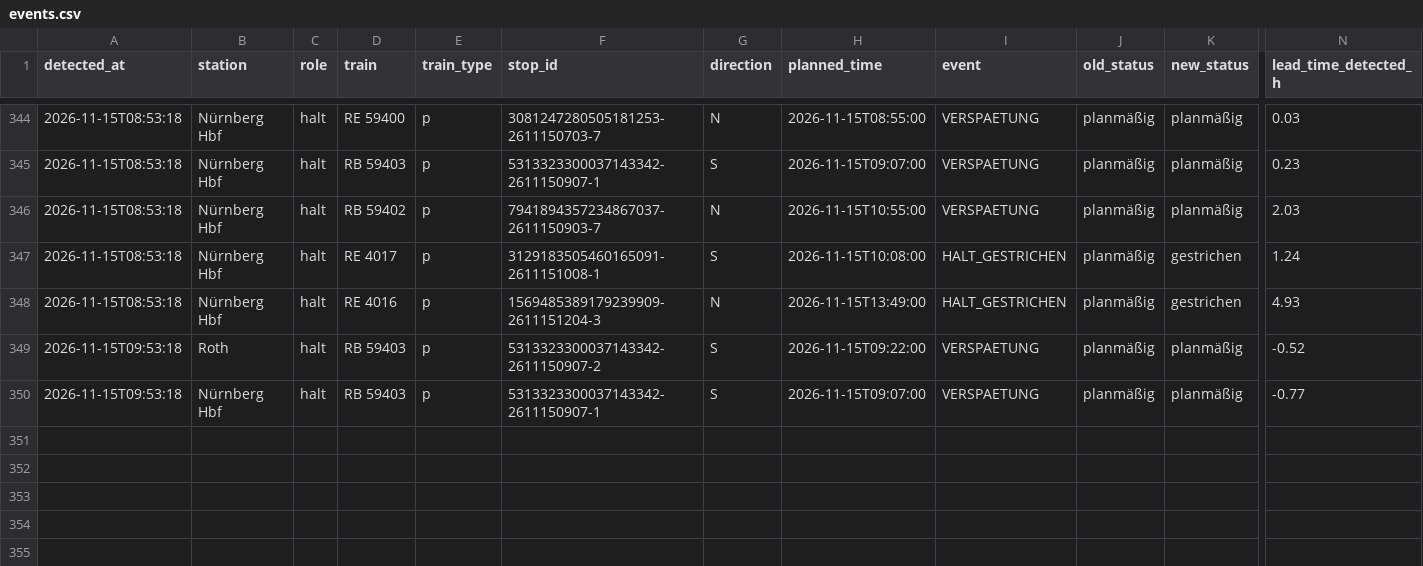
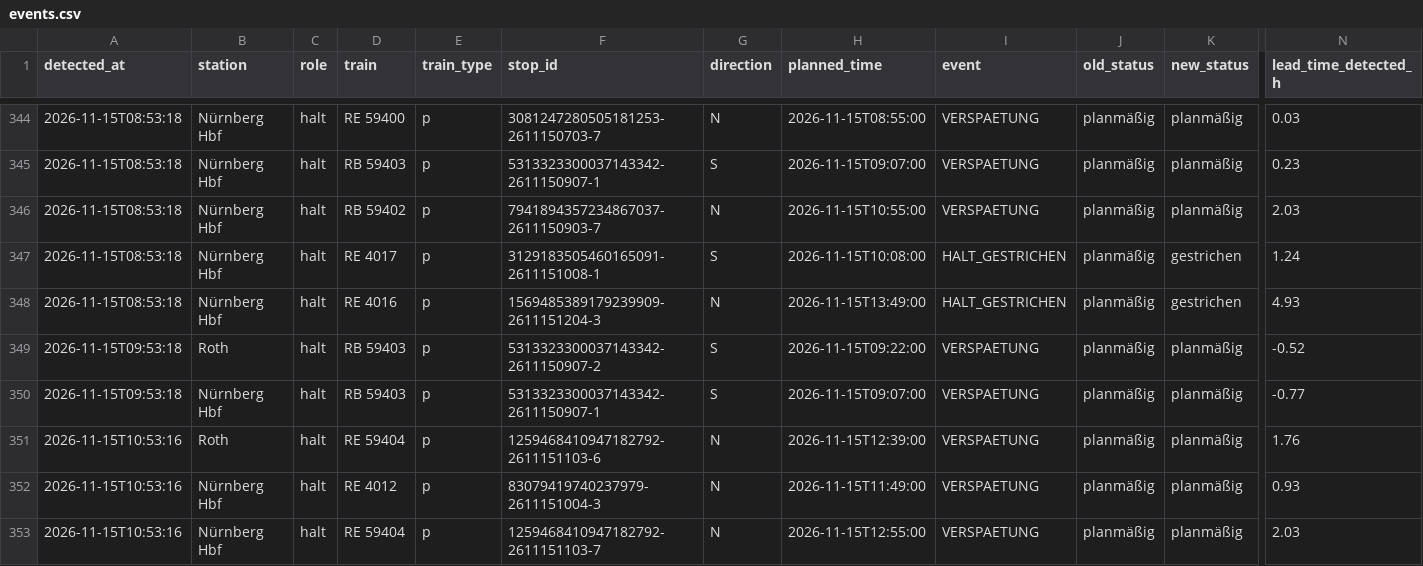
Before and after one commit to frederikwalter/RE1-Monitor, a CSV file: events.csv, drawn as a sheet; only a part is shown, gaps mark what is left out; rows hold the shown columns only; the diff names each change by its address in the sheet, - before the commit and + after, or states it on an @@ line.

```diff
--- a/events.csv
+++ b/events.csv
+row 351: 2026-11-15T10:53:16 | Roth | halt | RE 59404 | p | 1259468410947182792-2611151103-6 | N | 2026-11-15T12:39:00 | VERSPAETUNG | planmäßig | planmäßig | 1.76
+row 352: 2026-11-15T10:53:16 | Nürnberg Hbf | halt | RE 4012 | p | 83079419740237979-2611151004-3 | N | 2026-11-15T11:49:00 | VERSPAETUNG | planmäßig | planmäßig | 0.93
+row 353: 2026-11-15T10:53:16 | Nürnberg Hbf | halt | RE 59404 | p | 1259468410947182792-2611151103-7 | N | 2026-11-15T12:55:00 | VERSPAETUNG | planmäßig | planmäßig | 2.03
```
Also changed, not shown: runs.csv, 6 other files.
